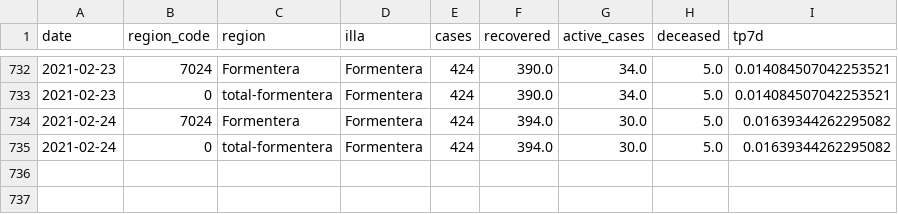
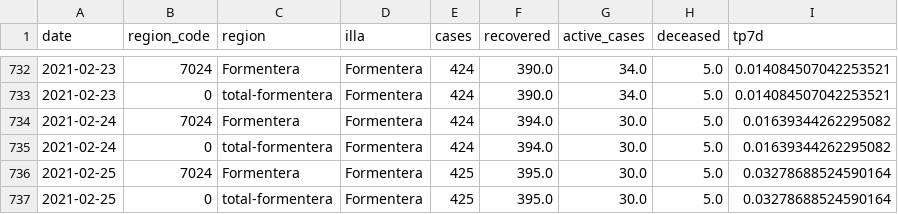
Before and after one commit to jaumeperello/covid_ib, a CSV file: data/formentera_total.csv, drawn as a sheet; only a part is shown, gaps mark what is left out.

```diff
--- a/data/formentera_total.csv
+++ b/data/formentera_total.csv
@@ -735 +735,3 @@ date,region_code,region,illa,cases,recovered,active_cases,deceased,tp7d
 2021-02-24,0,total-formentera,Formentera,424,394.0,30.0,5.0,0.01639344262295082
+2021-02-25,7024,Formentera,Formentera,425,395.0,30.0,5.0,0.03278688524590164
+2021-02-25,0,total-formentera,Formentera,425,395.0,30.0,5.0,0.03278688524590164
```
Also changed, not shown: data/balears_total.csv, data/eivissa_total.csv, 2 other files.
